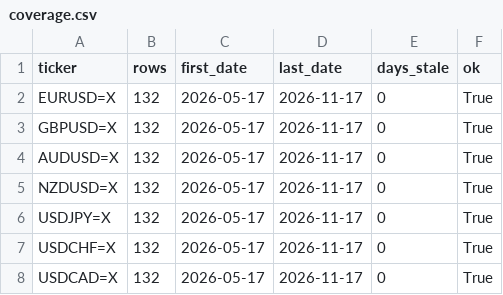
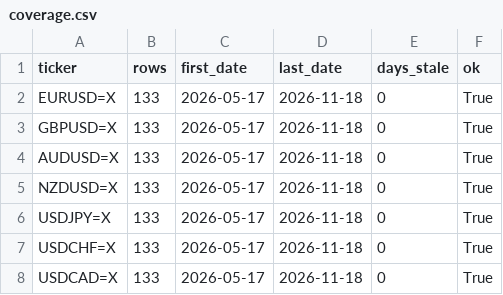
Before and after one commit to rari812/fx-momentum-data, a CSV file: data/coverage.csv, drawn as a sheet.

```diff
--- a/data/coverage.csv
+++ b/data/coverage.csv
@@ -1,8 +1,8 @@
 ticker,rows,first_date,last_date,days_stale,ok
-EURUSD=X,132,2026-05-17,2026-11-17,0,True
-GBPUSD=X,132,2026-05-17,2026-11-17,0,True
-AUDUSD=X,132,2026-05-17,2026-11-17,0,True
-NZDUSD=X,132,2026-05-17,2026-11-17,0,True
-USDJPY=X,132,2026-05-17,2026-11-17,0,True
-USDCHF=X,132,2026-05-17,2026-11-17,0,True
-USDCAD=X,132,2026-05-17,2026-11-17,0,True
+EURUSD=X,133,2026-05-17,2026-11-18,0,True
+GBPUSD=X,133,2026-05-17,2026-11-18,0,True
+AUDUSD=X,133,2026-05-17,2026-11-18,0,True
+NZDUSD=X,133,2026-05-17,2026-11-18,0,True
+USDJPY=X,133,2026-05-17,2026-11-18,0,True
+USDCHF=X,133,2026-05-17,2026-11-18,0,True
+USDCAD=X,133,2026-05-17,2026-11-18,0,True
```
Also changed, not shown: data/fx_daily.csv, 1 other file.
